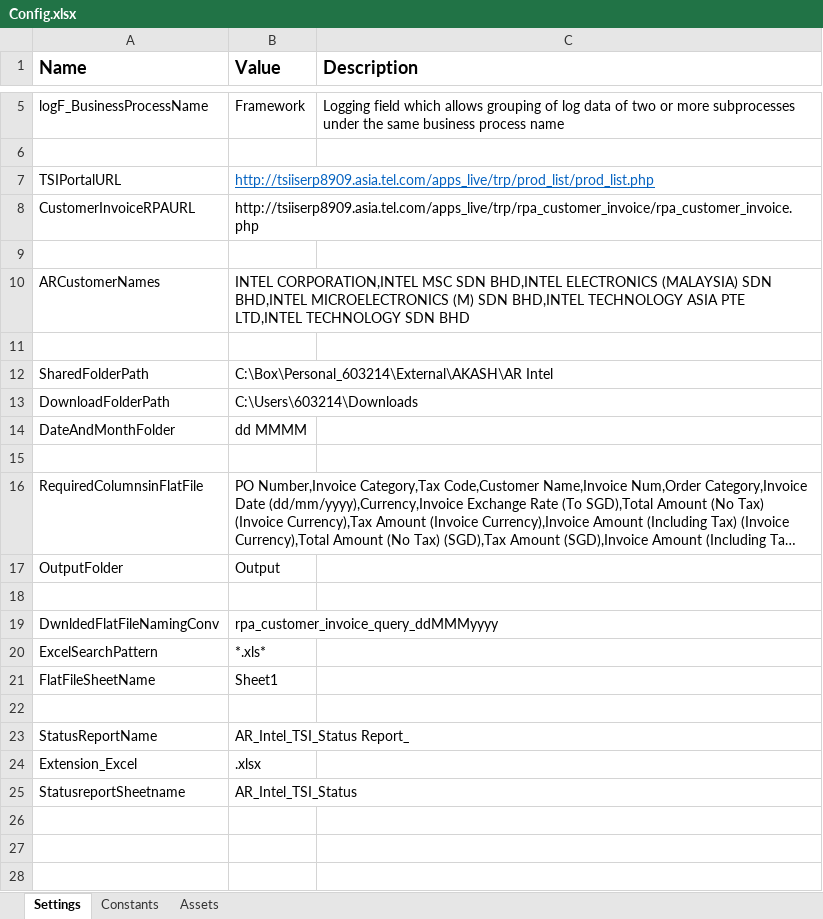
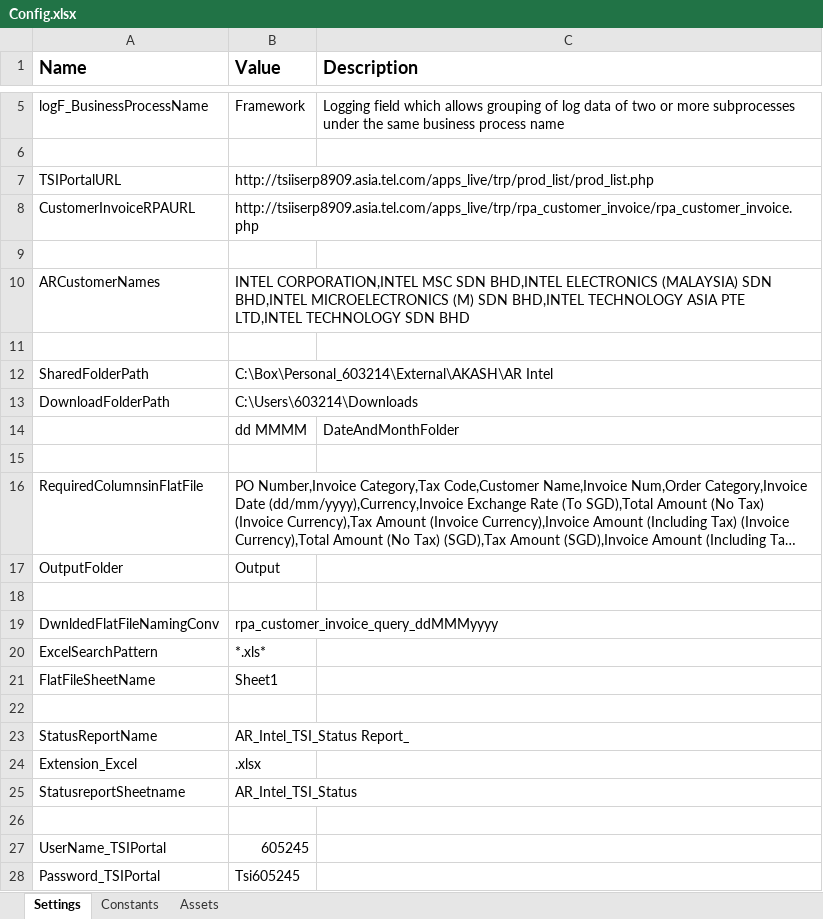
Before and after one commit to FBAP/FBSG_RPA_TEL_TSI_AR_INTEL, an Excel workbook: Data/Config.xlsx, sheet Settings, drawn as a sheet; only a part is shown, gaps mark what is left out; long unchanged cells end in …; values as stored, in another font and other column widths than the file's, no borders; removed rows and columns are numbered as before the commit, all else as after; the diff names each change by its address in the sheet, - before the commit and + after, or states it on an @@ line.

```diff
--- a/Data/Config.xlsx (sheet Settings)
+++ b/Data/Config.xlsx (sheet Settings)
@@ B7 underline: on → off, text colour: #0563C1 → black @@
-row 14: DateAndMonthFolder | dd MMMM
+row 14:  | dd MMMM | DateAndMonthFolder
+row 26: (empty)
+row 27: UserName_TSIPortal | 605245
+row 28: Password_TSIPortal | Tsi605245
```
Also changed, not shown: 3 other files.
